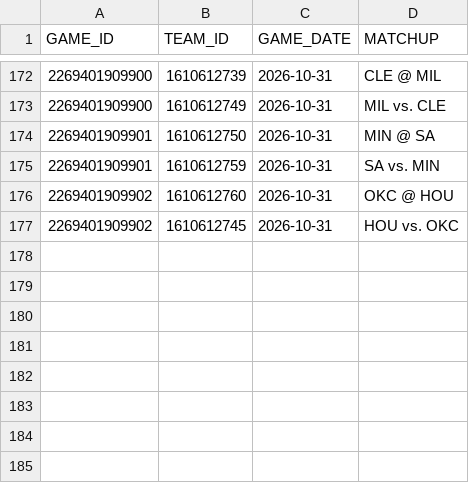
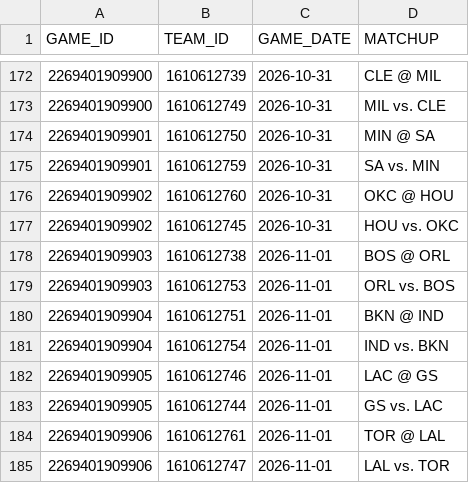
Before and after one commit to abeilke2002/belch-bets, a CSV file: csvs/game_info_2027.csv, drawn as a sheet; only a part is shown, gaps mark what is left out.

```diff
--- a/csvs/game_info_2027.csv
+++ b/csvs/game_info_2027.csv
@@ -177 +177,9 @@ GAME_ID,TEAM_ID,GAME_DATE,MATCHUP
 2269401909902,1610612745,2026-10-31,HOU vs. OKC
+2269401909903,1610612738,2026-11-01,BOS @ ORL
+2269401909903,1610612753,2026-11-01,ORL vs. BOS
+2269401909904,1610612751,2026-11-01,BKN @ IND
+2269401909904,1610612754,2026-11-01,IND vs. BKN
+2269401909905,1610612746,2026-11-01,LAC @ GS
+2269401909905,1610612744,2026-11-01,GS vs. LAC
+2269401909906,1610612761,2026-11-01,TOR @ LAL
+2269401909906,1610612747,2026-11-01,LAL vs. TOR
```
Also changed, not shown: csvs/espn_players.csv, odds_model/data/bet_log.csv, 5 other files.
